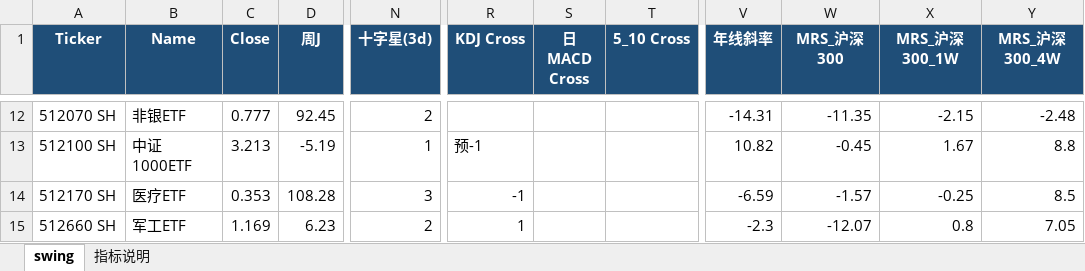
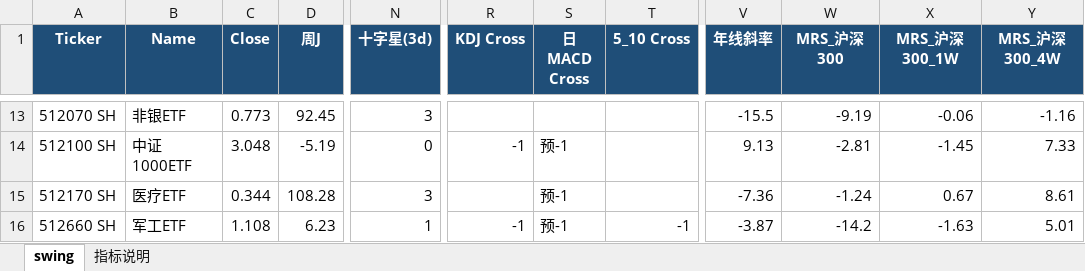
Before and after one commit to jibom/trend-equity-screener, an Excel workbook: hk_swing_pattern/ETF_Swing_Pattern.xlsx, sheet swing, drawn as a sheet; only a part is shown, gaps mark what is left out; values as stored, in another font and other column widths than the file's, no borders; addresses are those after the commit; the diff covers the shown part only; the diff names each change by its address in the sheet, - before the commit and + after, or states it on an @@ line.

```diff
--- a/hk_swing_pattern/ETF_Swing_Pattern.xlsx (sheet swing)
+++ b/hk_swing_pattern/ETF_Swing_Pattern.xlsx (sheet swing)
-C13 (Close): 0.777
+C13 (Close): 0.773
-N13 (十字星(3d)): 2
+N13 (十字星(3d)): 3
-V13 (年线斜率): -14.31
+V13 (年线斜率): -15.5
-W13 (MRS_沪深300): -11.35
+W13 (MRS_沪深300): -9.19
-X13 (MRS_沪深300_1W): -2.15
+X13 (MRS_沪深300_1W): -0.06
-Y13 (MRS_沪深300_4W): -2.48
+Y13 (MRS_沪深300_4W): -1.16
-C14 (Close): 3.213
+C14 (Close): 3.048
-N14 (十字星(3d)): 1
+N14 (十字星(3d)): 0
-R14 (KDJ Cross): 预-1
+R14 (KDJ Cross): -1
-S14:S16 (日MACD Cross): (empty)
+S14:S16 (日MACD Cross): 预-1
-V14 (年线斜率): 10.82
+V14 (年线斜率): 9.13
-W14 (MRS_沪深300): -0.45
+W14 (MRS_沪深300): -2.81
-X14 (MRS_沪深300_1W): 1.67
+X14 (MRS_沪深300_1W): -1.45
-Y14 (MRS_沪深300_4W): 8.8
+Y14 (MRS_沪深300_4W): 7.33
-C15 (Close): 0.353
+C15 (Close): 0.344
-R15 (KDJ Cross): -1
+R15 (KDJ Cross): (empty)
-V15 (年线斜率): -6.59
+V15 (年线斜率): -7.36
-W15 (MRS_沪深300): -1.57
+W15 (MRS_沪深300): -1.24
-X15 (MRS_沪深300_1W): -0.25
+X15 (MRS_沪深300_1W): 0.67
-Y15 (MRS_沪深300_4W): 8.5
+Y15 (MRS_沪深300_4W): 8.61
-C16 (Close): 1.169
+C16 (Close): 1.108
-N16 (十字星(3d)): 2
+N16 (十字星(3d)): 1
-R16 (KDJ Cross): 1
+R16 (KDJ Cross): -1
-T16 (5_10 Cross): (empty)
+T16 (5_10 Cross): -1
-V16 (年线斜率): -2.3
+V16 (年线斜率): -3.87
-W16 (MRS_沪深300): -12.07
+W16 (MRS_沪深300): -14.2
-X16 (MRS_沪深300_1W): 0.8
+X16 (MRS_沪深300_1W): -1.63
-Y16 (MRS_沪深300_4W): 7.05
+Y16 (MRS_沪深300_4W): 5.01
```
Also changed, not shown: 2 added rows, 2 removed rows and 153 edited cells elsewhere in this sheet, sheet 指标说明, public/hk_swing_pattern/ETF_Swing_Pattern.xlsx, 2 other files.
